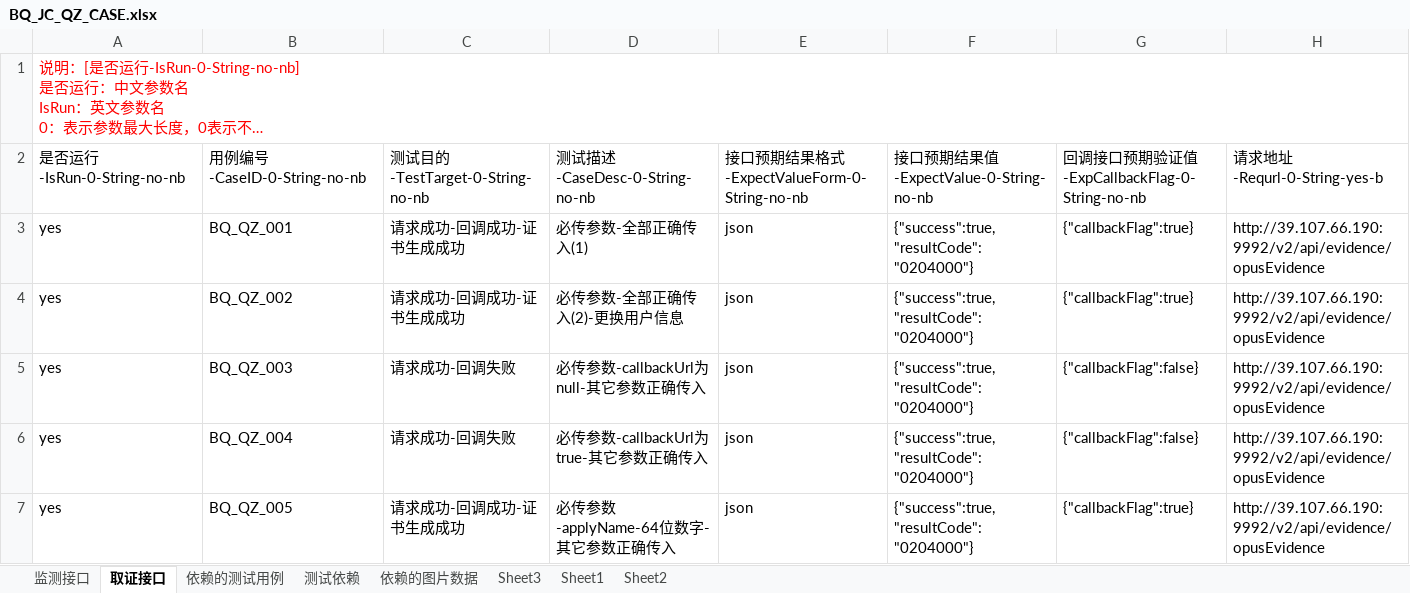
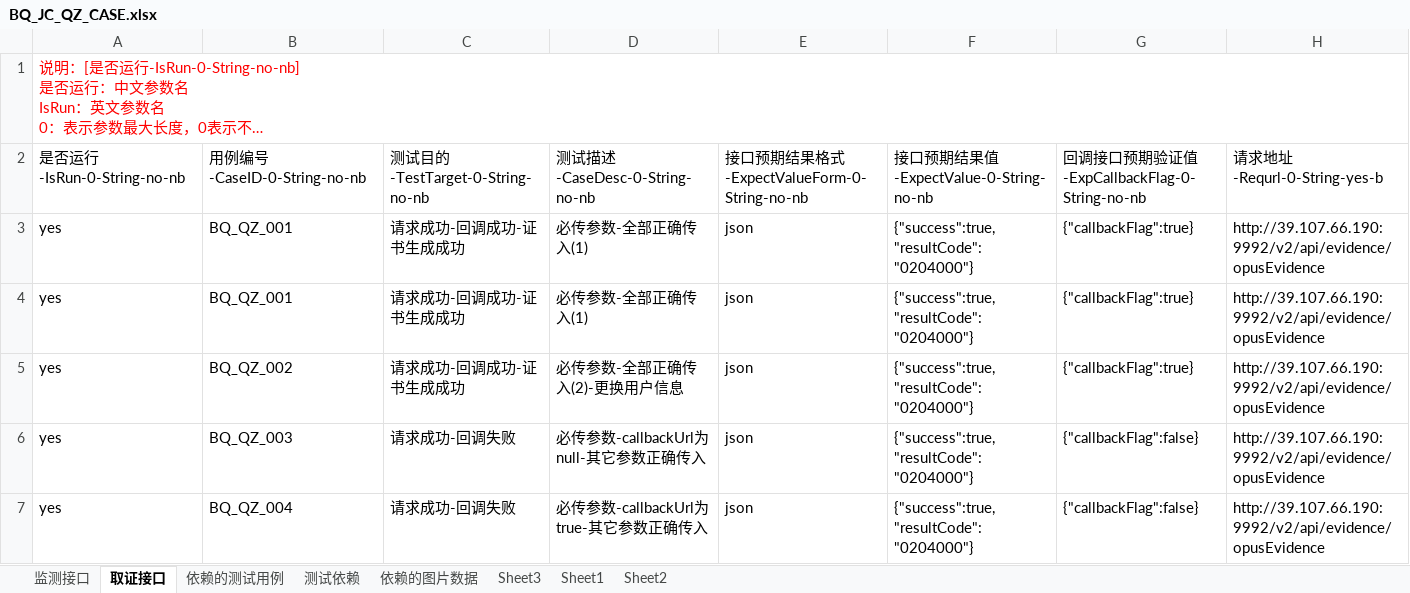
Before and after one commit to shadongdong2019/Auto_InterFace_GUI, an Excel workbook: InterfaceTest/project_tree/TSA-IPPS-QZ/case_file/BQ_JC_QZ_CASE.xlsx, sheet 取证接口, drawn as a sheet; only a part is shown; the shorter side is filled out with more unchanged rows; long unchanged cells end in …; values as stored, in another font and other column widths than the file's, no borders; rows hold the shown columns only; the diff names each change by its address in the sheet, - before the commit and + after, or states it on an @@ line.

```diff
--- a/InterfaceTest/project_tree/TSA-IPPS-QZ/case_file/BQ_JC_QZ_CASE.xlsx (sheet 取证接口)
+++ b/InterfaceTest/project_tree/TSA-IPPS-QZ/case_file/BQ_JC_QZ_CASE.xlsx (sheet 取证接口)
+row 4: yes | BQ_QZ_001 | 请求成功-回调成功-证书生成成功 | 必传参数-全部正确传入(1) | json | {"success":true,"resultCode":"0204000"} | {"callbackFlag":true} | http://39.107.66.190:9992/v2/api/evidence/opusEvidence
```
Also changed, not shown: 22 other files.
